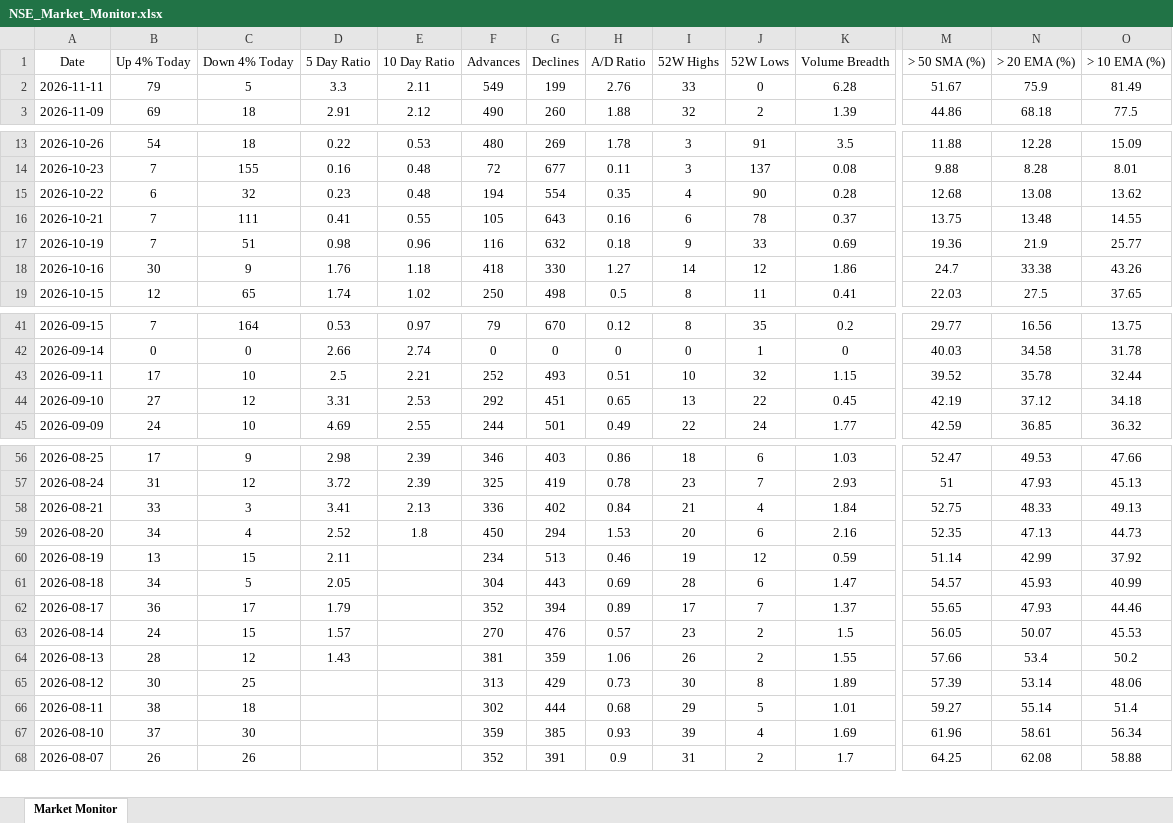
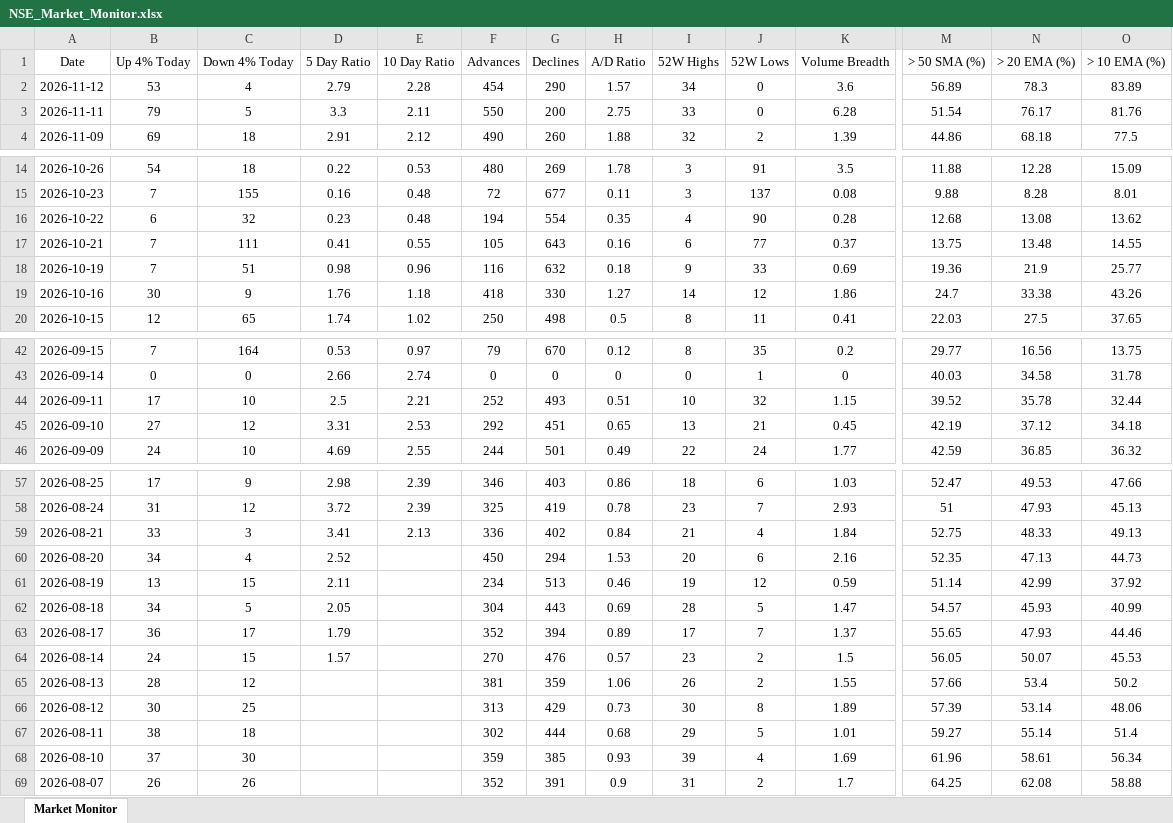
Before and after one commit to chethanshivaraju94-netizen/nse-market-monitor, an Excel workbook: NSE_Market_Monitor.xlsx, sheet Market Monitor, drawn as a sheet; only a part is shown, gaps mark what is left out; values as stored, in another font and other column widths than the file's, no borders; conditional formats not drawn; addresses are those after the commit; rows hold the shown columns only; the diff names each change by its address in the sheet, - before the commit and + after, or states it on an @@ line.

```diff
--- a/NSE_Market_Monitor.xlsx (sheet Market Monitor)
+++ b/NSE_Market_Monitor.xlsx (sheet Market Monitor)
+row 2: 2026-11-12 | 53 | 4 | 2.79 | 2.28 | 454 | 290 | 1.57 | 34 | 0 | 3.6 | 56.89 | 78.3 | 83.89
-F3 (Advances): 549
+F3 (Advances): 550
-G3 (Declines): 199
+G3 (Declines): 200
-H3 (A/D Ratio): 2.76
+H3 (A/D Ratio): 2.75
-M3 (> 50 SMA (%)): 51.67
+M3 (> 50 SMA (%)): 51.54
-N3 (> 20 EMA (%)): 75.9
+N3 (> 20 EMA (%)): 76.17
-O3 (> 10 EMA (%)): 81.49
+O3 (> 10 EMA (%)): 81.76
-J17 (52W Lows): 78
+J17 (52W Lows): 77
-J45 (52W Lows): 22
+J45 (52W Lows): 21
-E60 (10 Day Ratio): 1.8
+E60 (10 Day Ratio): (empty)
-J62 (52W Lows): 6
+J62 (52W Lows): 5
-D65 (5 Day Ratio): 1.43
+D65 (5 Day Ratio): (empty)
```
Also changed, not shown: NSE_Sector_Monitor.xlsx.
